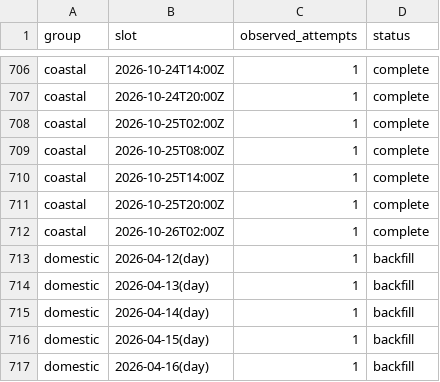
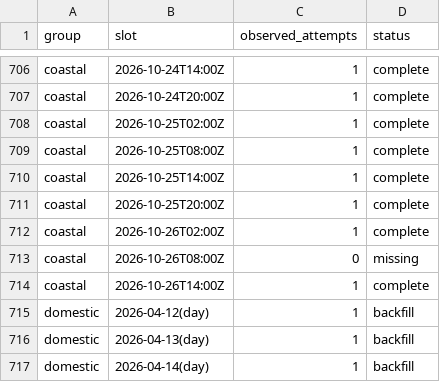
Before and after one commit to jacob7choi-xyz/fli-tracker, a CSV file: coverage.csv, drawn as a sheet; only a part is shown, gaps mark what is left out; the shorter side is filled out with more unchanged rows.

```diff
--- a/coverage.csv
+++ b/coverage.csv
@@ -712,2 +712,4 @@ coastal,2026-10-25T20:00Z,1,complete
 coastal,2026-10-26T02:00Z,1,complete
+coastal,2026-10-26T08:00Z,0,missing
+coastal,2026-10-26T14:00Z,1,complete
 domestic,2026-04-12(day),1,backfill
```
Also changed, not shown: 1 other file.
